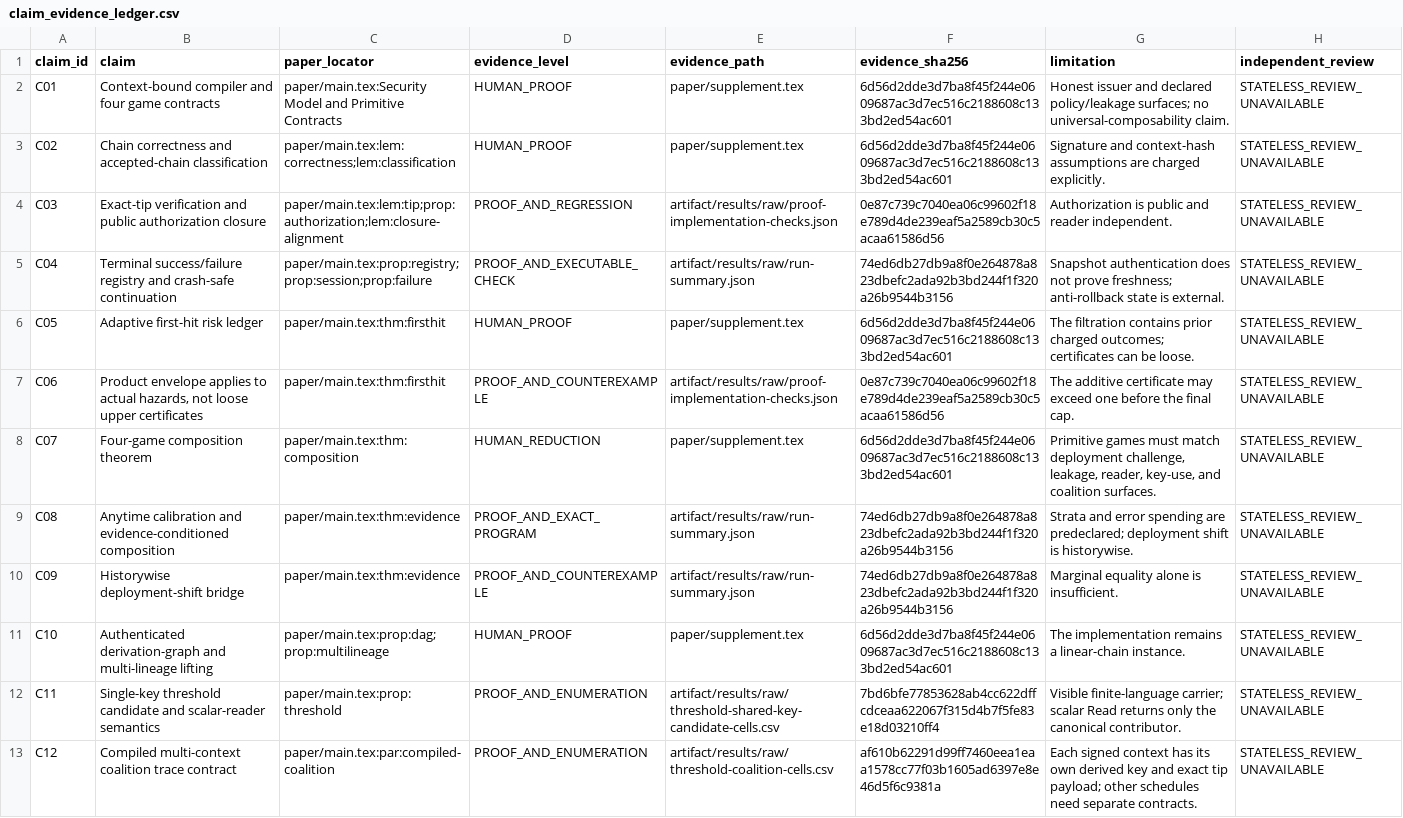
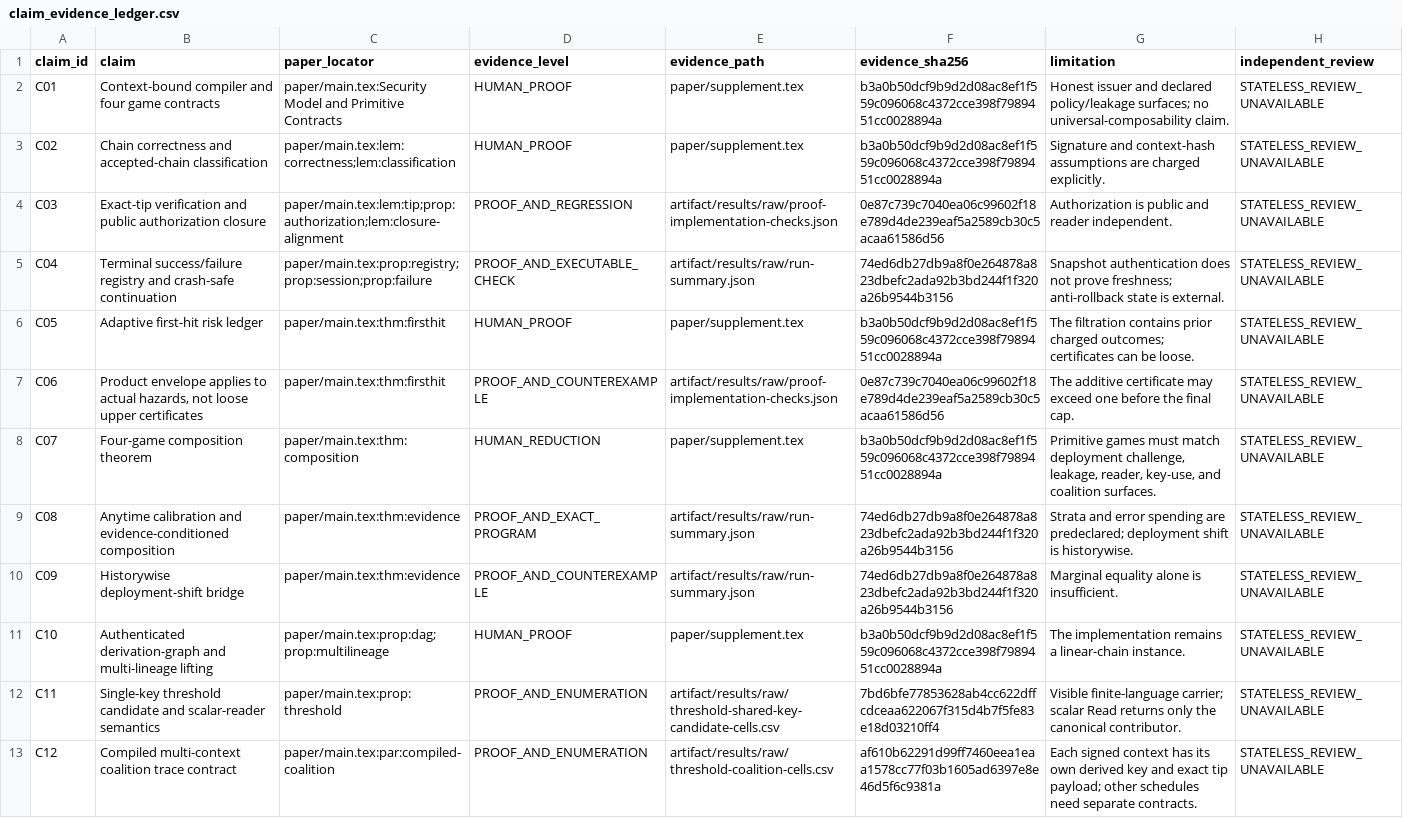
Before and after one commit to Haoyi-Zhang/ContextMark-code, a CSV file: claim_evidence_ledger.csv, drawn as a sheet; only a part is shown.

```diff
--- a/claim_evidence_ledger.csv
+++ b/claim_evidence_ledger.csv
@@ -1,12 +1,12 @@
 claim_id,claim,paper_locator,evidence_level,evidence_path,evidence_sha256,limitation,independent_review
-C01,Context-bound compiler and four game contracts,paper/main.tex:Security Model and Primitive Contracts,HUMAN_PROOF,paper/supplement.tex,6d56d2dde3d7ba8f45f244e0609687ac3d7ec516c2188608c133bd2ed54ac601,Honest issuer and declared policy/leakage surfaces; no universal-composability claim.,STATELESS_REVIEW_UNAVAILABLE
-C02,Chain correctness and accepted-chain classification,paper/main.tex:lem:correctness;lem:classification,HUMAN_PROOF,paper/supplement.tex,6d56d2dde3d7ba8f45f244e0609687ac3d7ec516c2188608c133bd2ed54ac601,Signature and context-hash assumptions are charged explicitly.,STATELESS_REVIEW_UNAVAILABLE
+C01,Context-bound compiler and four game contracts,paper/main.tex:Security Model and Primitive Contracts,HUMAN_PROOF,paper/supplement.tex,b3a0b50dcf9b9d2d08ac8ef1f559c096068c4372cce398f7989451cc0028894a,Honest issuer and declared policy/leakage surfaces; no universal-composability claim.,STATELESS_REVIEW_UNAVAILABLE
+C02,Chain correctness and accepted-chain classification,paper/main.tex:lem:correctness;lem:classification,HUMAN_PROOF,paper/supplement.tex,b3a0b50dcf9b9d2d08ac8ef1f559c096068c4372cce398f7989451cc0028894a,Signature and context-hash assumptions are charged explicitly.,STATELESS_REVIEW_UNAVAILABLE
 C03,Exact-tip verification and public authorization closure,paper/main.tex:lem:tip;prop:authorization;lem:closure-alignment,PROOF_AND_REGRESSION,artifact/results/raw/proof-implementation-checks.json,0e87c739c7040ea06c99602f18e789d4de239eaf5a2589cb30c5acaa61586d56,Authorization is public and reader independent.,STATELESS_REVIEW_UNAVAILABLE
 C04,Terminal success/failure registry and crash-safe continuation,paper/main.tex:prop:registry;prop:session;prop:failure,PROOF_AND_EXECUTABLE_CHECK,artifact/results/raw/run-summary.json,74ed6db27db9a8f0e264878a823dbefc2ada92b3bd244f1f320a26b9544b3156,Snapshot authentication does not prove freshness; anti-rollback state is external.,STATELESS_REVIEW_UNAVAILABLE
-C05,Adaptive first-hit risk ledger,paper/main.tex:thm:firsthit,HUMAN_PROOF,paper/supplement.tex,6d56d2dde3d7ba8f45f244e0609687ac3d7ec516c2188608c133bd2ed54ac601,The filtration contains prior charged outcomes; certificates can be loose.,STATELESS_REVIEW_UNAVAILABLE
+C05,Adaptive first-hit risk ledger,paper/main.tex:thm:firsthit,HUMAN_PROOF,paper/supplement.tex,b3a0b50dcf9b9d2d08ac8ef1f559c096068c4372cce398f7989451cc0028894a,The filtration contains prior charged outcomes; certificates can be loose.,STATELESS_REVIEW_UNAVAILABLE
 C06,"Product envelope applies to actual hazards, not loose upper certificates",paper/main.tex:thm:firsthit,PROOF_AND_COUNTEREXAMPLE,artifact/results/raw/proof-implementation-checks.json,0e87c739c7040ea06c99602f18e789d4de239eaf5a2589cb30c5acaa61586d56,The additive certificate may exceed one before the final cap.,STATELESS_REVIEW_UNAVAILABLE
-C07,Four-game composition theorem,paper/main.tex:thm:composition,HUMAN_REDUCTION,paper/supplement.tex,6d56d2dde3d7ba8f45f244e0609687ac3d7ec516c2188608c133bd2ed54ac601,"Primitive games must match deployment challenge, leakage, reader, key-use, and coalition surfaces.",STATELESS_REVIEW_UNAVAILABLE
+C07,Four-game composition theorem,paper/main.tex:thm:composition,HUMAN_REDUCTION,paper/supplement.tex,b3a0b50dcf9b9d2d08ac8ef1f559c096068c4372cce398f7989451cc0028894a,"Primitive games must match deployment challenge, leakage, reader, key-use, and coalition surfaces.",STATELESS_REVIEW_UNAVAILABLE
 C08,Anytime calibration and evidence-conditioned composition,paper/main.tex:thm:evidence,PROOF_AND_EXACT_PROGRAM,artifact/results/raw/run-summary.json,74ed6db27db9a8f0e264878a823dbefc2ada92b3bd244f1f320a26b9544b3156,Strata and error spending are predeclared; deployment shift is historywise.,STATELESS_REVIEW_UNAVAILABLE
 C09,Historywise deployment-shift bridge,paper/main.tex:thm:evidence,PROOF_AND_COUNTEREXAMPLE,artifact/results/raw/run-summary.json,74ed6db27db9a8f0e264878a823dbefc2ada92b3bd244f1f320a26b9544b3156,Marginal equality alone is insufficient.,STATELESS_REVIEW_UNAVAILABLE
-C10,Authenticated derivation-graph and multi-lineage lifting,paper/main.tex:prop:dag;prop:multilineage,HUMAN_PROOF,paper/supplement.tex,6d56d2dde3d7ba8f45f244e0609687ac3d7ec516c2188608c133bd2ed54ac601,The implementation remains a linear-chain instance.,STATELESS_REVIEW_UNAVAILABLE
+C10,Authenticated derivation-graph and multi-lineage lifting,paper/main.tex:prop:dag;prop:multilineage,HUMAN_PROOF,paper/supplement.tex,b3a0b50dcf9b9d2d08ac8ef1f559c096068c4372cce398f7989451cc0028894a,The implementation remains a linear-chain instance.,STATELESS_REVIEW_UNAVAILABLE
 C11,Single-key threshold candidate and scalar-reader semantics,paper/main.tex:prop:threshold,PROOF_AND_ENUMERATION,artifact/results/raw/threshold-shared-key-candidate-cells.csv,7bd6bfe77853628ab4cc622dffcdceaa622067f315d4b7f5fe83e18d03210ff4,Visible finite-language carrier; scalar Read returns only the canonical contributor.,STATELESS_REVIEW_UNAVAILABLE
```
Also changed, not shown: 8 other files.
